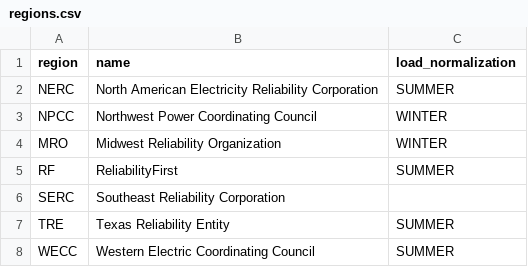
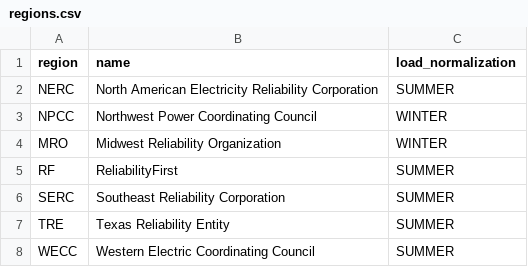
Before and after one commit to slacgismo/load_composition_analysis, a CSV file: src/feeder/regions.csv, drawn as a sheet.

Commit message:
Update regions.csv

```diff
--- a/src/feeder/regions.csv
+++ b/src/feeder/regions.csv
@@ -5,3 +5,3 @@ MRO,Midwest Reliability Organization,WINTER
 RF,ReliabilityFirst,SUMMER
-SERC,Southeast Reliability Corporation
+SERC,Southeast Reliability Corporation,SUMMER
 TRE,Texas Reliability Entity,SUMMER
```
